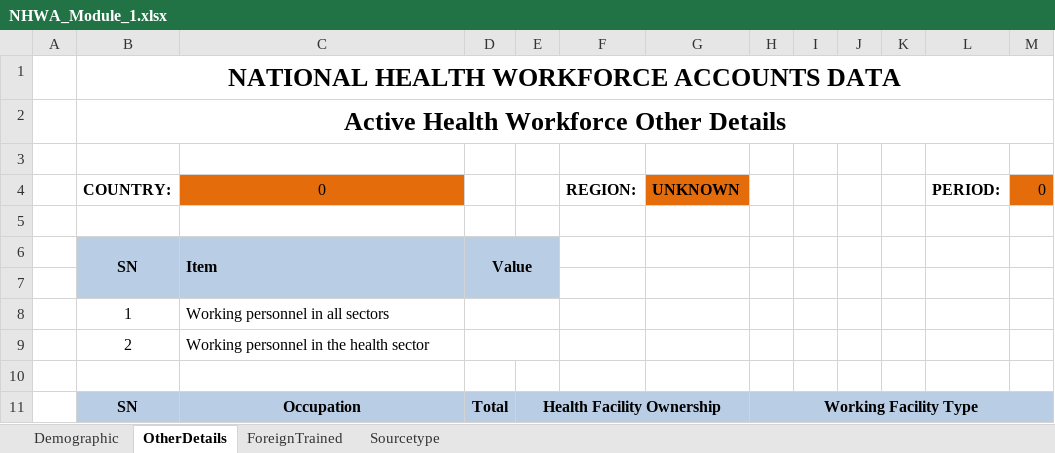
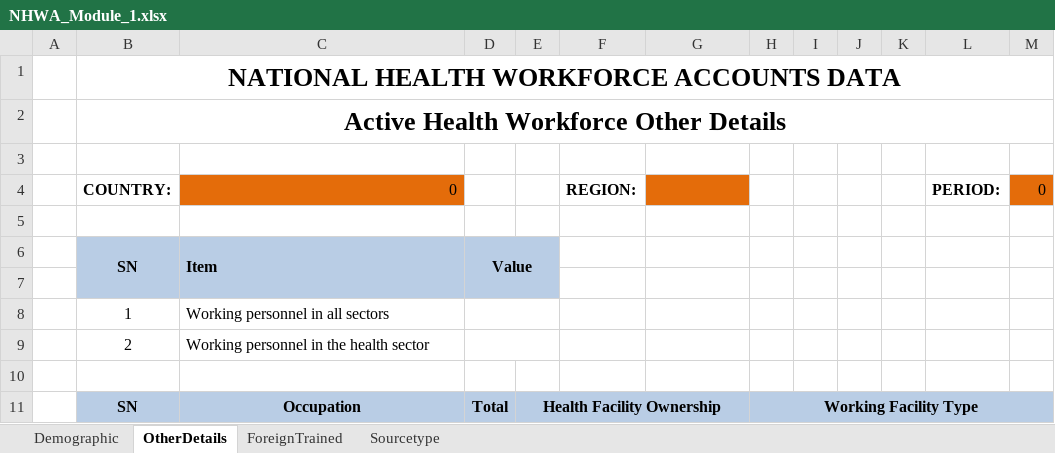
Before and after one commit to EyeSeeTea/Bulk-Load-blessed, an Excel workbook: public/templates/NHWA_Module_1.xlsx, sheet OtherDetails, drawn as a sheet; only a part is shown; values as stored, in another font and other column widths than the file's, no borders; the diff names each change by its address in the sheet, - before the commit and + after, or states it on an @@ line.

```diff
--- a/public/templates/NHWA_Module_1.xlsx (sheet OtherDetails)
+++ b/public/templates/NHWA_Module_1.xlsx (sheet OtherDetails)
-C4 alignment: center
+C4 alignment: right
-G4: UNKNOWN
+G4: (empty)
```
Also changed, not shown: sheet Sourcetype, sheet ForeignTrained, sheet Demographic, formulas that keep their value, hidden cells.
